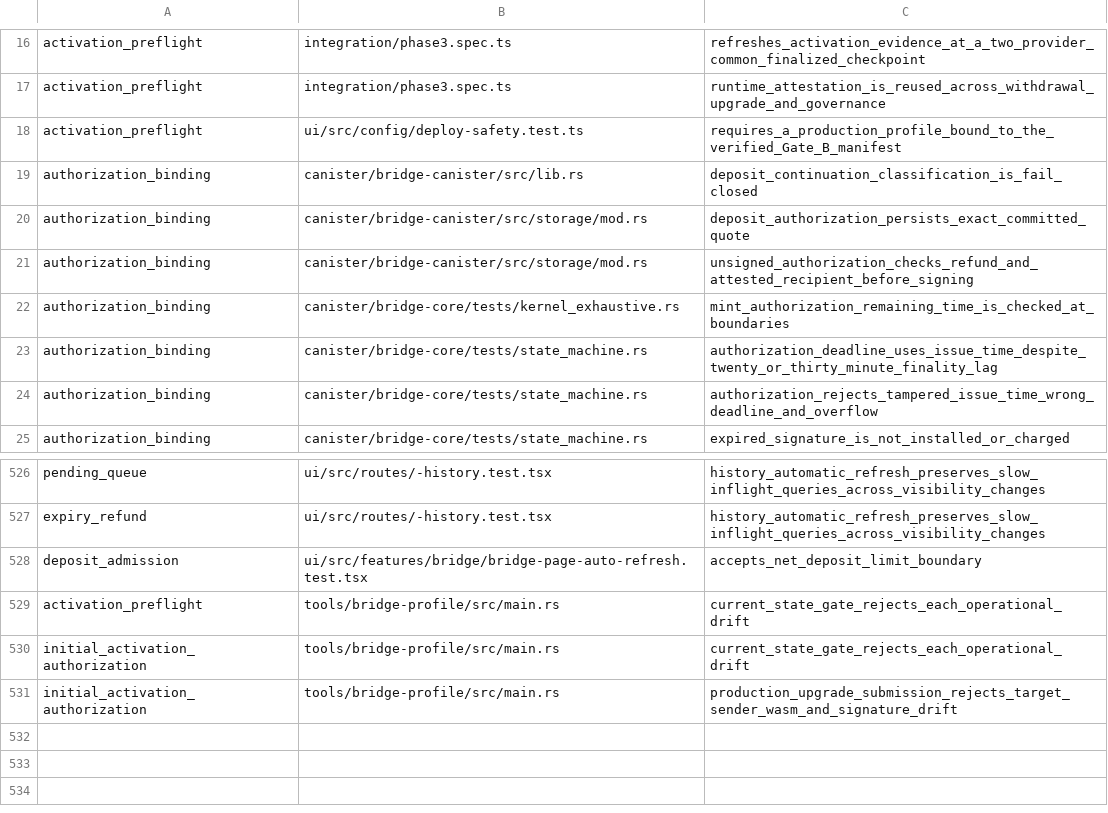
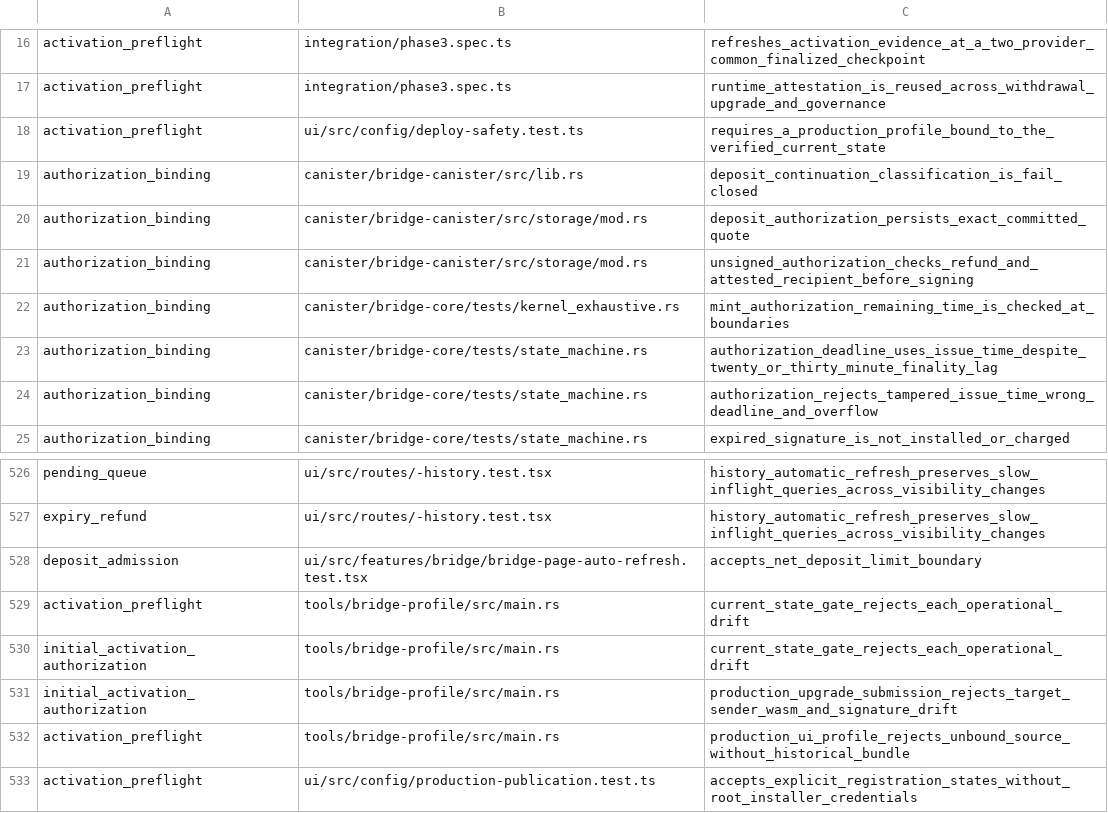
Before and after one commit to humandebri/Bridge, a TSV file: verification/claim-test-links.tsv, drawn as a sheet; only a part is shown, gaps mark what is left out.

```diff
--- a/verification/claim-test-links.tsv
+++ b/verification/claim-test-links.tsv
@@ -17,3 +17,3 @@ activation_preflight	integration/phase3.spec.ts	refreshes_activation_evidence_at
 activation_preflight	integration/phase3.spec.ts	runtime_attestation_is_reused_across_withdrawal_upgrade_and_governance
-activation_preflight	ui/src/config/deploy-safety.test.ts	requires_a_production_profile_bound_to_the_verified_Gate_B_manifest
+activation_preflight	ui/src/config/deploy-safety.test.ts	requires_a_production_profile_bound_to_the_verified_current_state
 authorization_binding	canister/bridge-canister/src/lib.rs	deposit_continuation_classification_is_fail_closed
@@ -531 +531,3 @@ initial_activation_authorization	tools/bridge-profile/src/main.rs	current_state_
 initial_activation_authorization	tools/bridge-profile/src/main.rs	production_upgrade_submission_rejects_target_sender_wasm_and_signature_drift
+activation_preflight	tools/bridge-profile/src/main.rs	production_ui_profile_rejects_unbound_source_without_historical_bundle
+activation_preflight	ui/src/config/production-publication.test.ts	accepts_explicit_registration_states_without_root_installer_credentials
```
Also changed, not shown: verification/claim-test-manifest.tsv, verification/claims.tsv, 13 other files.
